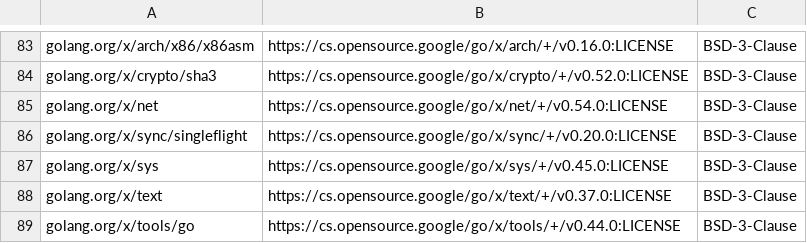
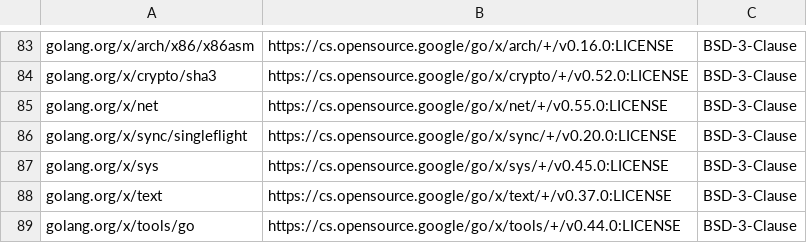
Before and after one commit to taosdata/taosadapter, a CSV file: license_report.csv, drawn as a sheet; only a part is shown, gaps mark what is left out.

Commit message:
fix: update golang.org/x/net to v0.55.0 and adjust license report

```diff
--- a/license_report.csv
+++ b/license_report.csv
@@ -84,3 +84,3 @@ golang.org/x/arch/x86/x86asm,https://cs.opensource.google/go/x/arch/+/v0.16.0:LI
 golang.org/x/crypto/sha3,https://cs.opensource.google/go/x/crypto/+/v0.52.0:LICENSE,BSD-3-Clause
-golang.org/x/net,https://cs.opensource.google/go/x/net/+/v0.54.0:LICENSE,BSD-3-Clause
+golang.org/x/net,https://cs.opensource.google/go/x/net/+/v0.55.0:LICENSE,BSD-3-Clause
 golang.org/x/sync/singleflight,https://cs.opensource.google/go/x/sync/+/v0.20.0:LICENSE,BSD-3-Clause
```
Also changed, not shown: 2 other files.
